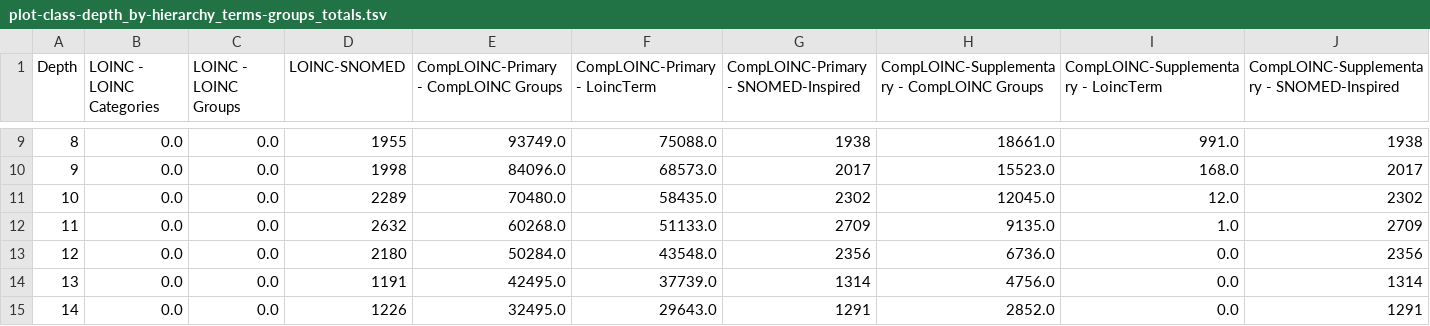
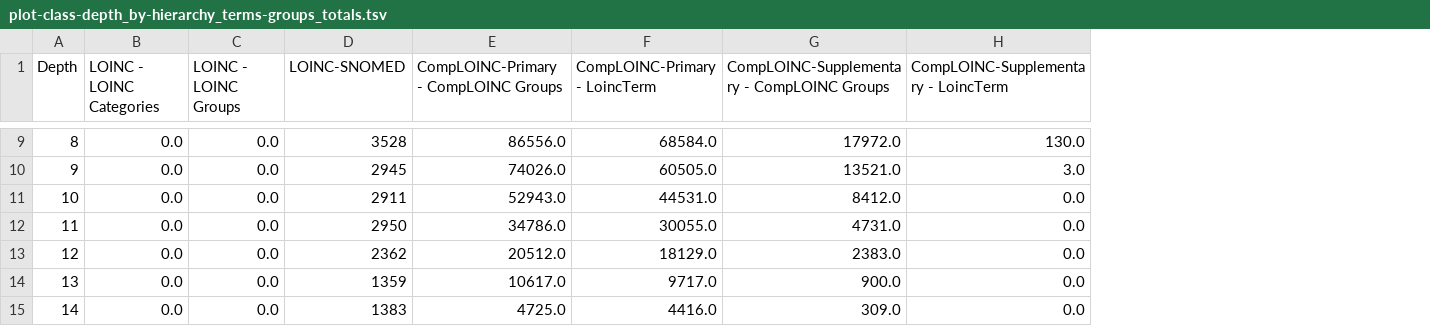
Before and after one commit to loinc/comp-loinc, a TSV file: src/comp_loinc/analysis/app_data/plot-class-depth_by-hierarchy_terms-groups_totals.tsv, drawn as a sheet; only a part is shown, gaps mark what is left out; removed rows and columns are numbered as before the commit, all else as after; the diff covers the shown part only; the diff names each change by its address in the sheet, - before the commit and + after, or states it on an @@ line.

```diff
--- a/src/comp_loinc/analysis/app_data/plot-class-depth_by-hierarchy_terms-groups_totals.tsv
+++ b/src/comp_loinc/analysis/app_data/plot-class-depth_by-hierarchy_terms-groups_totals.tsv
-column G, row 1: CompLOINC-Primary - SNOMED-Inspired; rows 9-15: 1938 | 2017 | 2302 | 2709 | 2356 | 1314 | 1291
-column J, row 1: CompLOINC-Supplementary - SNOMED-Inspired; rows 9-15: 1938 | 2017 | 2302 | 2709 | 2356 | 1314 | 1291
-D9 (LOINC-SNOMED): 1955
+D9 (LOINC-SNOMED): 3528
-E9: 93749.0
+E9: 86556.0
-F9 (CompLOINC-Primary - LoincTerm): 75088.0
+F9 (CompLOINC-Primary - LoincTerm): 68584.0
-G9: 18661.0
+G9: 17972.0
-H9: 991.0
+H9: 130.0
-D10 (LOINC-SNOMED): 1998
+D10 (LOINC-SNOMED): 2945
-E10: 84096.0
+E10: 74026.0
-F10 (CompLOINC-Primary - LoincTerm): 68573.0
+F10 (CompLOINC-Primary - LoincTerm): 60505.0
-G10: 15523.0
+G10: 13521.0
-H10: 168.0
+H10: 3.0
-D11 (LOINC-SNOMED): 2289
+D11 (LOINC-SNOMED): 2911
-E11: 70480.0
+E11: 52943.0
-F11 (CompLOINC-Primary - LoincTerm): 58435.0
+F11 (CompLOINC-Primary - LoincTerm): 44531.0
-G11: 12045.0
+G11: 8412.0
-H11: 12.0
+H11: 0.0
-D12 (LOINC-SNOMED): 2632
+D12 (LOINC-SNOMED): 2950
-E12: 60268.0
+E12: 34786.0
-F12 (CompLOINC-Primary - LoincTerm): 51133.0
+F12 (CompLOINC-Primary - LoincTerm): 30055.0
-G12: 9135.0
+G12: 4731.0
-H12: 1.0
+H12: 0.0
-D13 (LOINC-SNOMED): 2180
+D13 (LOINC-SNOMED): 2362
-E13: 50284.0
+E13: 20512.0
-F13 (CompLOINC-Primary - LoincTerm): 43548.0
+F13 (CompLOINC-Primary - LoincTerm): 18129.0
-G13: 6736.0
+G13: 2383.0
-D14 (LOINC-SNOMED): 1191
+D14 (LOINC-SNOMED): 1359
-E14: 42495.0
+E14: 10617.0
-F14 (CompLOINC-Primary - LoincTerm): 37739.0
+F14 (CompLOINC-Primary - LoincTerm): 9717.0
-G14: 4756.0
+G14: 900.0
-D15 (LOINC-SNOMED): 1226
+D15 (LOINC-SNOMED): 1383
-E15: 32495.0
+E15: 4725.0
-F15 (CompLOINC-Primary - LoincTerm): 29643.0
+F15 (CompLOINC-Primary - LoincTerm): 4416.0
-G15: 2852.0
+G15: 309.0
```
Also changed, not shown: 55 edited cells elsewhere in this file, src/comp_loinc/analysis/app_data/plot-class-depth_by-hierarchy_terms-groups-parts_percentages.tsv, src/comp_loinc/analysis/app_data/plot-class-depth_by-hierarchy_terms-groups-parts_totals.tsv, 44 other files.
